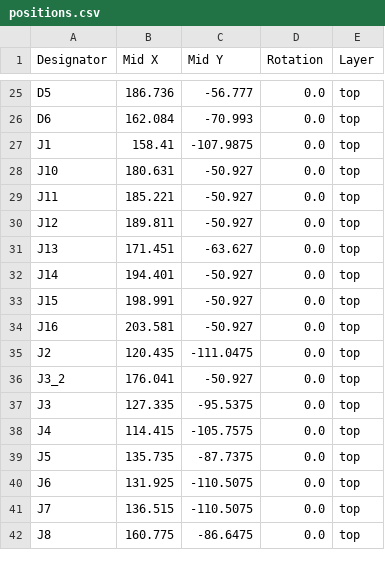
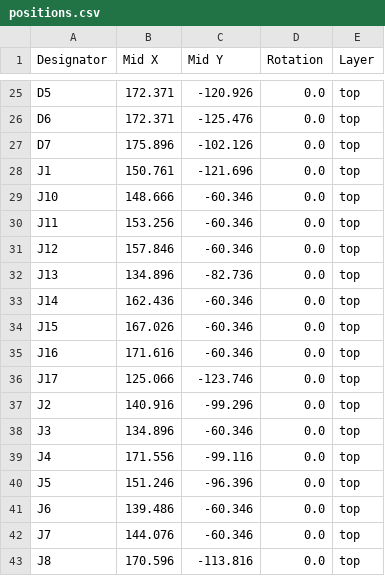
Before and after one commit to AndreasMuehlmann/ascpcb, a CSV file: production/positions.csv, drawn as a sheet; only a part is shown, gaps mark what is left out; removed rows and columns are numbered as before the commit, all else as after; the diff covers the shown part only; the diff names each change by its address in the sheet, - before the commit and + after, or states it on an @@ line.

```diff
--- a/production/positions.csv
+++ b/production/positions.csv
-B25 (Mid X): 186.736
+B25 (Mid X): 172.371
-C25 (Mid Y): -56.777
+C25 (Mid Y): -120.926
-B26 (Mid X): 162.084
+B26 (Mid X): 172.371
-C26 (Mid Y): -70.993
+C26 (Mid Y): -125.476
+row 27: D7 | 175.896 | -102.126 | 0.0 | top
-B28 (Mid X): 158.41
+B28 (Mid X): 150.761
-C28 (Mid Y): -107.9875
+C28 (Mid Y): -121.696
-B29 (Mid X): 180.631
+B29 (Mid X): 148.666
-C29:C31 (Mid Y): -50.927
+C29:C31 (Mid Y): -60.346
-B30 (Mid X): 185.221
+B30 (Mid X): 153.256
-B31 (Mid X): 189.811
+B31 (Mid X): 157.846
-B32 (Mid X): 171.451
+B32 (Mid X): 134.896
-C32 (Mid Y): -63.627
+C32 (Mid Y): -82.736
-B33 (Mid X): 194.401
+B33 (Mid X): 162.436
-C33:C35 (Mid Y): -50.927
+C33:C35 (Mid Y): -60.346
-B34 (Mid X): 198.991
+B34 (Mid X): 167.026
-B35 (Mid X): 203.581
+B35 (Mid X): 171.616
+row 36: J17 | 125.066 | -123.746 | 0.0 | top
-B37 (Mid X): 120.435
+B37 (Mid X): 140.916
-C37 (Mid Y): -111.0475
+C37 (Mid Y): -99.296
-row 36: J3_2 | 176.041 | -50.927 | 0.0 | top
-B38 (Mid X): 127.335
+B38 (Mid X): 134.896
-C38 (Mid Y): -95.5375
+C38 (Mid Y): -60.346
-B39 (Mid X): 114.415
+B39 (Mid X): 171.556
-C39 (Mid Y): -105.7575
+C39 (Mid Y): -99.116
-B40 (Mid X): 135.735
+B40 (Mid X): 151.246
-C40 (Mid Y): -87.7375
+C40 (Mid Y): -96.396
-B41 (Mid X): 131.925
+B41 (Mid X): 139.486
-C41:C42 (Mid Y): -110.5075
+C41:C42 (Mid Y): -60.346
-B42 (Mid X): 136.515
+B42 (Mid X): 144.076
-B43 (Mid X): 160.775
+B43 (Mid X): 170.596
-C43 (Mid Y): -86.6475
+C43 (Mid Y): -113.816
```
Also changed, not shown: 4 added rows and 122 edited cells elsewhere in this file, production/bom.csv, production/designators.csv, 5 other files.
